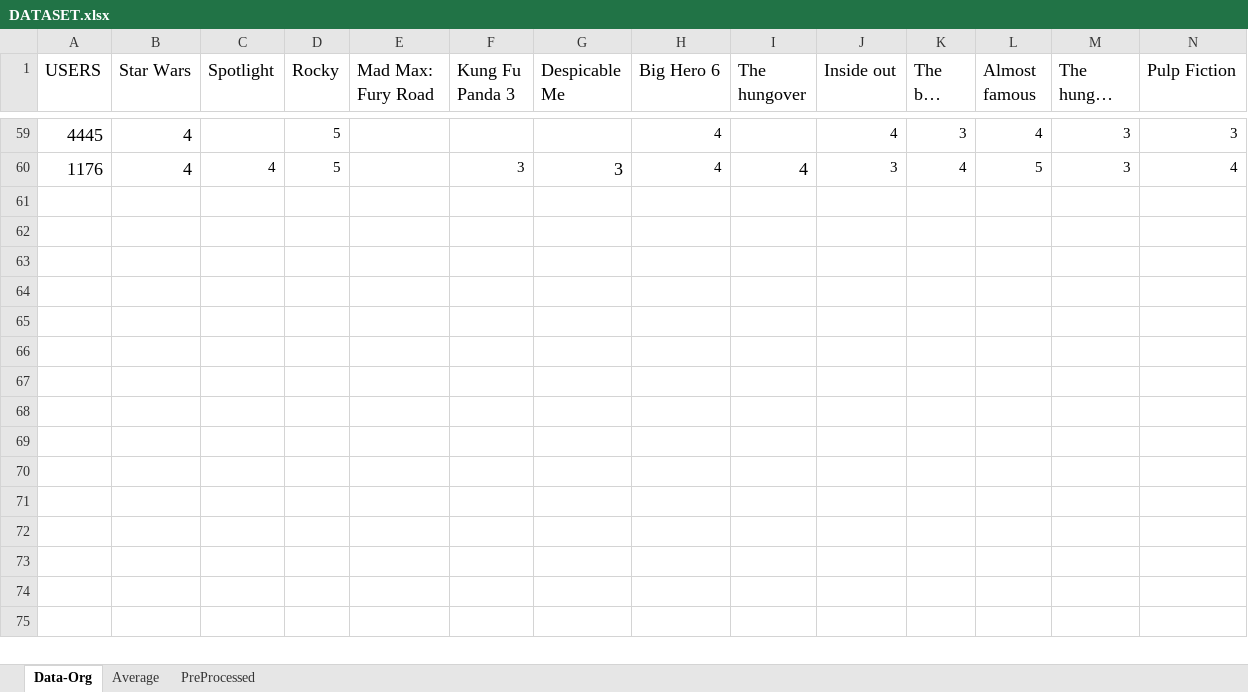
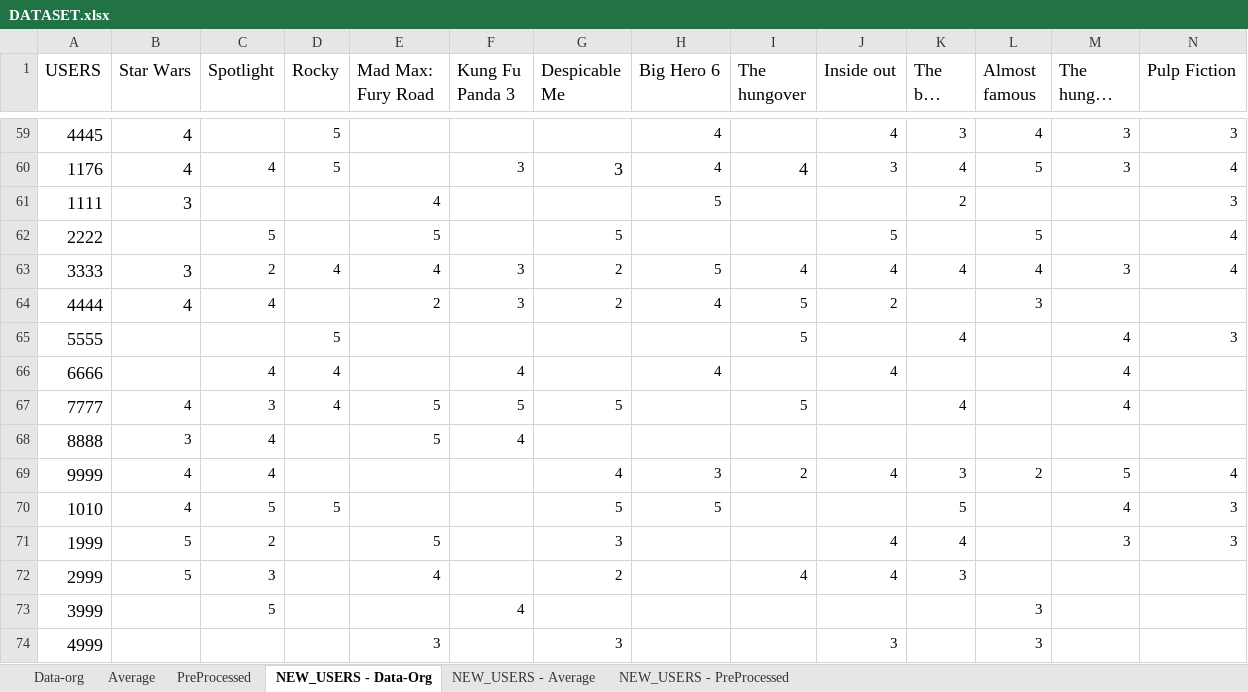
Before and after one commit to rainashastri30/CMPE-239_RecommenderSystems, an Excel workbook: DATASET/DATASET.xlsx, sheet NEW_USERS - Data-Org, drawn as a sheet; only a part is shown, gaps mark what is left out; long unchanged cells end in …; values as stored, in another font and other column widths than the file's, no borders; rows hold the shown columns only; the diff names each change by its address in the sheet, - before the commit and + after, or states it on an @@ line.

Commit message:
Adding new Users to the dataset

```diff
--- a/DATASET/DATASET.xlsx (sheet NEW_USERS - Data-Org)
+++ b/DATASET/DATASET.xlsx (sheet NEW_USERS - Data-Org)
-sheet tab: Data-Org
+sheet tab: NEW_USERS - Data-Org
+sheet tab: Data-org
+sheet tab: NEW_USERS - Average
+sheet tab: NEW_USERS - PreProcessed
@@ sheet tab order changed: Data-org | Average | PreProcessed | NEW_USERS - Data-Org | NEW_USERS - Average | NEW_USERS - PreProcessed @@
+row 61: 1111 | 3 |  |  | 4 |  |  | 5 |  |  | 2 |  |  | 3
+row 62: 2222 |  | 5 |  | 5 |  | 5 |  |  | 5 |  | 5 |  | 4
+row 63: 3333 | 3 | 2 | 4 | 4 | 3 | 2 | 5 | 4 | 4 | 4 | 4 | 3 | 4
+row 64: 4444 | 4 | 4 |  | 2 | 3 | 2 | 4 | 5 | 2 |  | 3
+row 65: 5555 |  |  | 5 |  |  |  |  | 5 |  | 4 |  | 4 | 3
+row 66: 6666 |  | 4 | 4 |  | 4 |  | 4 |  | 4 |  |  | 4
+row 67: 7777 | 4 | 3 | 4 | 5 | 5 | 5 |  | 5 |  | 4 |  | 4
+row 68: 8888 | 3 | 4 |  | 5 | 4
+row 69: 9999 | 4 | 4 |  |  |  | 4 | 3 | 2 | 4 | 3 | 2 | 5 | 4
+row 70: 1010 | 4 | 5 | 5 |  |  | 5 | 5 |  |  | 5 |  | 4 | 3
+row 71: 1999 | 5 | 2 |  | 5 |  | 3 |  |  | 4 | 4 |  | 3 | 3
+row 72: 2999 | 5 | 3 |  | 4 |  | 2 |  | 4 | 4 | 3
+row 73: 3999 |  | 5 |  |  | 4 |  |  |  |  |  | 3
+row 74: 4999 |  |  |  | 3 |  | 3 |  |  | 3 |  | 3
```
